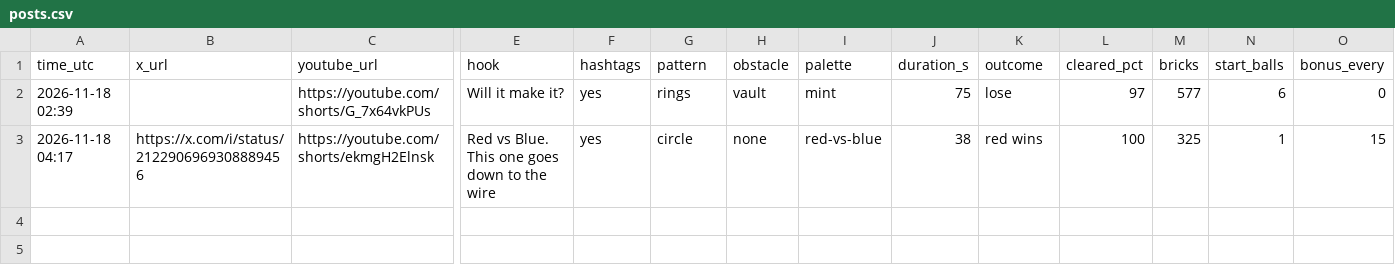
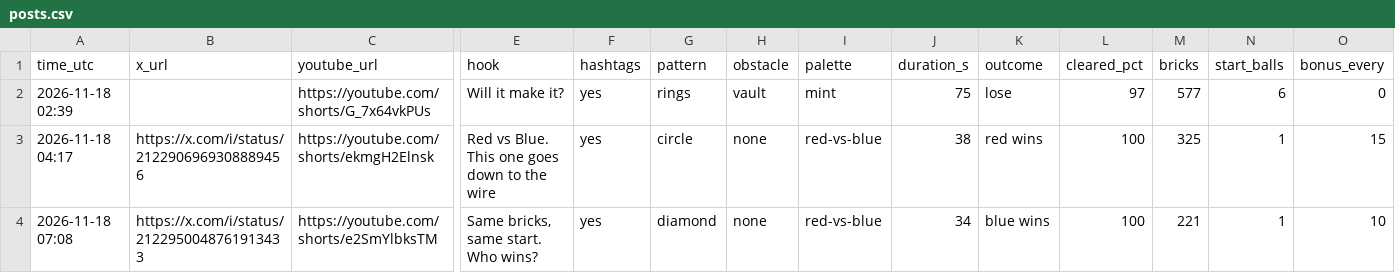
Before and after one commit to teetimetjc/brickbreaker, a CSV file: data/posts.csv, drawn as a sheet; only a part is shown, gaps mark what is left out; rows hold the shown columns only; the diff names each change by its address in the sheet, - before the commit and + after, or states it on an @@ line.

```diff
--- a/data/posts.csv
+++ b/data/posts.csv
+row 4: 2026-11-18 07:08 | https://x.com/i/status/2122950048761913433 | https://youtube.com/shorts/e2SmYlbksTM | Same bricks, same start. Who wins? | yes | diamond | none | red-vs-blue | 34 | blue wins | 100 | 221 | 1 | 10
```
